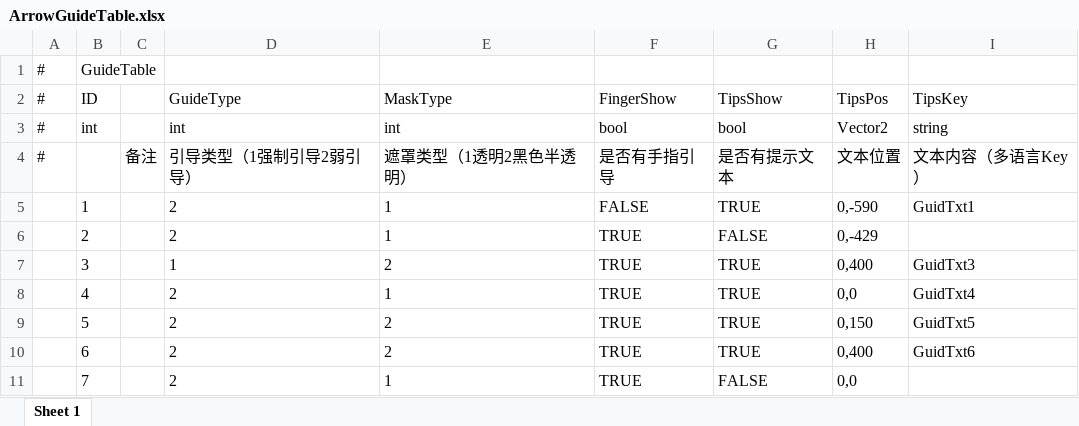
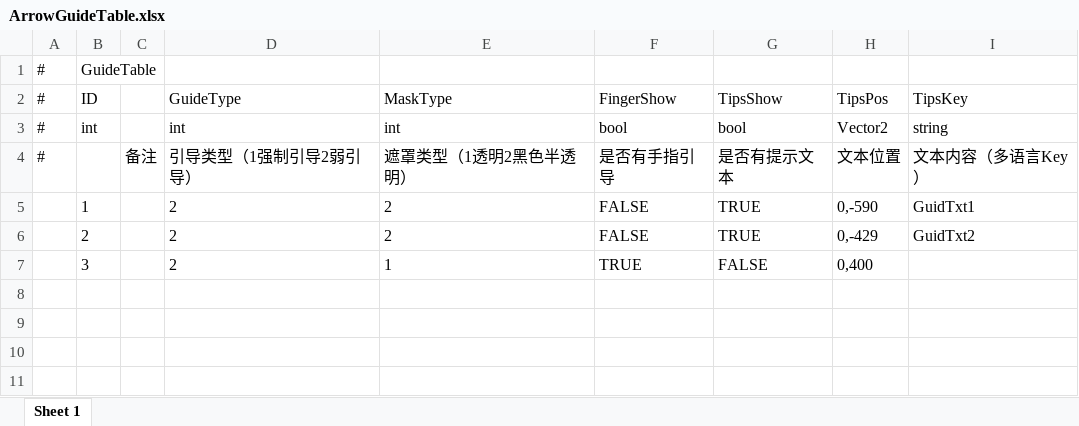
Before and after one commit to HoXoRo/smash, an Excel workbook: AAAGameData/DataTables/ArrowGuideTable.xlsx, sheet Sheet 1, drawn as a sheet; values as stored, in another font and other column widths than the file's, no borders; the diff names each change by its address in the sheet, - before the commit and + after, or states it on an @@ line.

```diff
--- a/AAAGameData/DataTables/ArrowGuideTable.xlsx (sheet Sheet 1)
+++ b/AAAGameData/DataTables/ArrowGuideTable.xlsx (sheet Sheet 1)
-E5:E6: 1
+E5:E6: 2
-F6: TRUE
+F6: FALSE
-G6: FALSE
+G6: TRUE
-I6: (empty)
+I6: GuidTxt2
-D7: 1
+D7: 2
-E7: 2
+E7: 1
-G7: TRUE
+G7: FALSE
-I7: GuidTxt3
+I7: (empty)
-row 8:  | 4 |  | 2 | 1 | TRUE | TRUE | 0,0 | GuidTxt4
-row 9:  | 5 |  | 2 | 2 | TRUE | TRUE | 0,150 | GuidTxt5
-row 10:  | 6 |  | 2 | 2 | TRUE | TRUE | 0,400 | GuidTxt6
-row 11:  | 7 |  | 2 | 1 | TRUE | FALSE | 0,0
```
Also changed, not shown: AAAGameData/DataTables/Core/ArrowUITable.xlsx, 15 other files.
